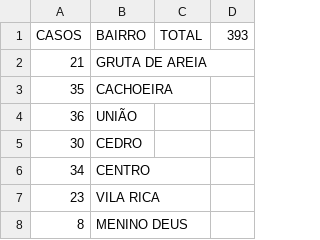
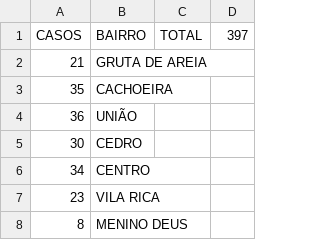
Before and after one commit to webalysson/covidmgil, a CSV file: dados/COVIDMGIL - Bairros.csv, drawn as a sheet; only a part is shown.

Commit message:
Dados atualizados 20/08

```diff
--- a/dados/COVIDMGIL - Bairros.csv
+++ b/dados/COVIDMGIL - Bairros.csv
@@ -1,2 +1,2 @@
-CASOS,BAIRRO,TOTAL,393
+CASOS,BAIRRO,TOTAL,397
 21,GRUTA DE AREIA,,
```
